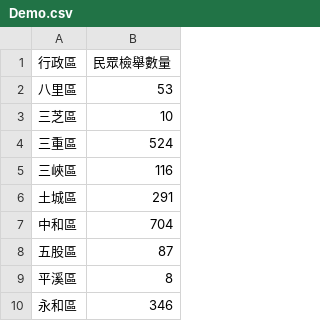
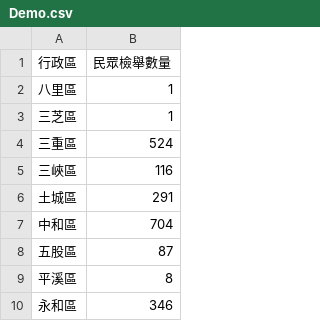
Before and after one commit to pkpk50002002/Point, a CSV file: Demo.csv, drawn as a sheet; only a part is shown.

Commit message:
Update Demo.csv

```diff
--- a/Demo.csv
+++ b/Demo.csv
@@ -1,4 +1,4 @@
 行政區,民眾檢舉數量
-八里區,53
-三芝區,10
+八里區,1
+三芝區,1
 三重區,524
```
